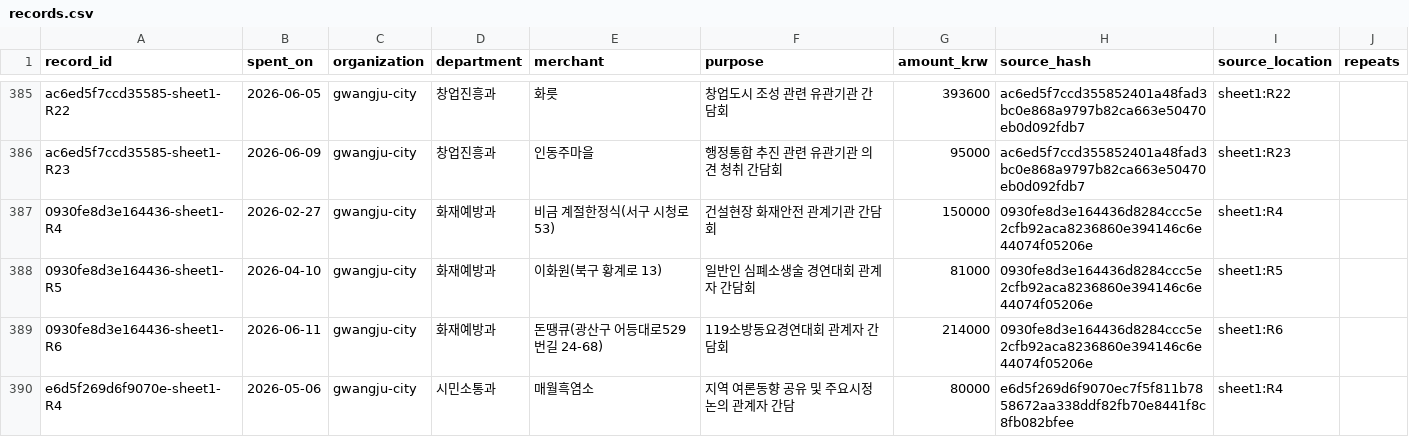
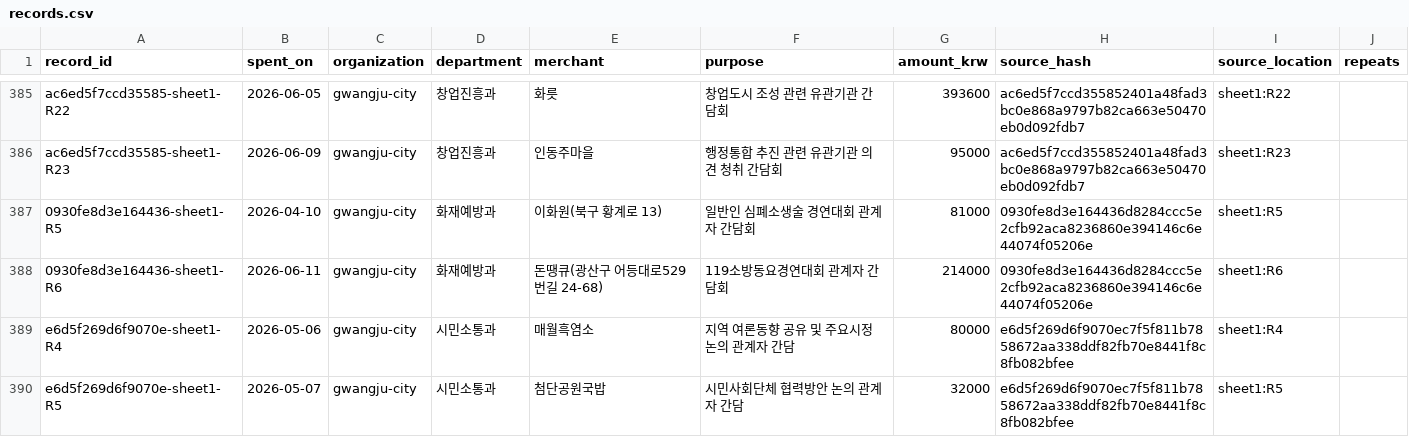
Before and after one commit to snowjaewon/OfficialDeliciousMap, a CSV file: data/gwangju/records.csv, drawn as a sheet; only a part is shown, gaps mark what is left out; the shorter side is filled out with more unchanged rows; the diff covers the shown part only; the diff names each change by its address in the sheet, - before the commit and + after, or states it on an @@ line.

```diff
--- a/data/gwangju/records.csv
+++ b/data/gwangju/records.csv
-row 387: 0930fe8d3e164436-sheet1-R4 | 2026-02-27 | gwangju-city | 화재예방과 | 비금 계절한정식(서구 시청로 53) | 건설현장 화재안전 관계기관 간담회 | 150000 | 0930fe8d3e164436d8284ccc5e2cfb92aca8236860e394146c6e44074f05206e | sheet1:R4
```
Also changed, not shown: 1 removed row and 2 edited cells elsewhere in this file, 5 other files.
